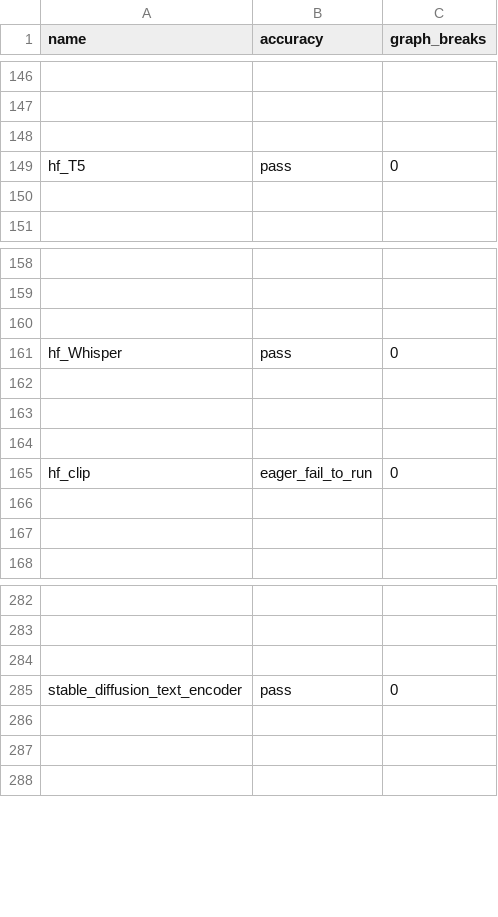
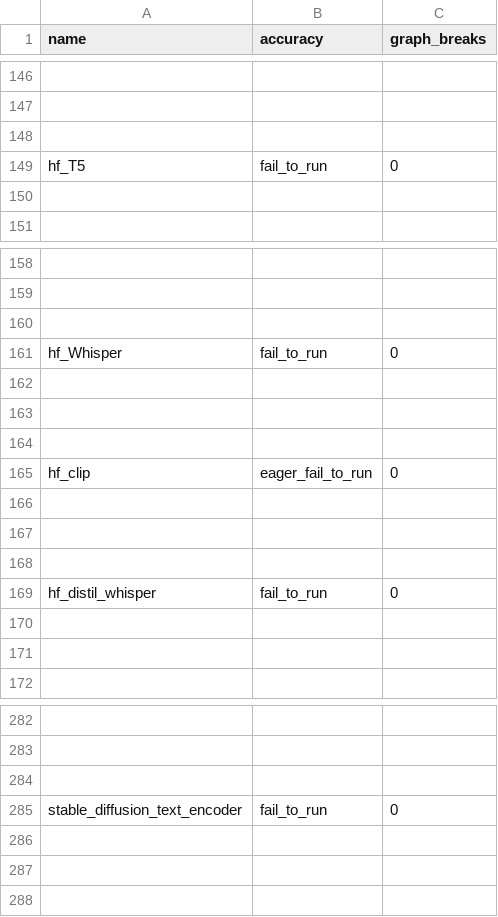
Before and after one commit to habilitacionescarn3/pytorch, a CSV file: benchmarks/dynamo/ci_expected_accuracy/aot_inductor_torchbench_inference.csv, drawn as a sheet; only a part is shown, gaps mark what is left out; the diff covers the shown part only; the diff names each change by its address in the sheet, - before the commit and + after, or states it on an @@ line.

```diff
--- a/benchmarks/dynamo/ci_expected_accuracy/aot_inductor_torchbench_inference.csv
+++ b/benchmarks/dynamo/ci_expected_accuracy/aot_inductor_torchbench_inference.csv
-B149 (accuracy): pass
+B149 (accuracy): fail_to_run
-B161 (accuracy): pass
+B161 (accuracy): fail_to_run
+row 166: (empty)
+row 167: (empty)
+row 168: (empty)
+row 169: hf_distil_whisper | fail_to_run | 0
-B285 (accuracy): pass
+B285 (accuracy): fail_to_run
```
Also changed, not shown: 4 removed rows and 5 edited cells elsewhere in this file, benchmarks/dynamo/ci_expected_accuracy/aot_eager_torchbench_training.csv, benchmarks/dynamo/ci_expected_accuracy/dynamic_aot_eager_torchbench_training.csv, 11 other files.
